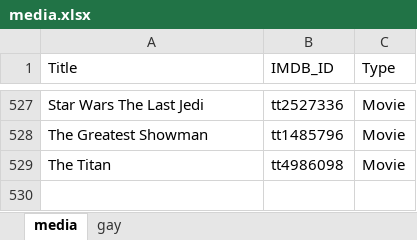
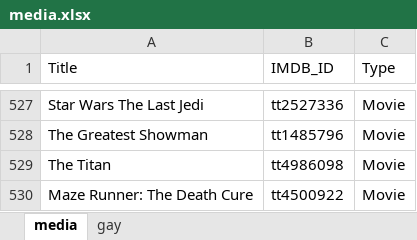
Before and after one commit to GrayYoung/grayyoung.github.io, an Excel workbook: data/media.xlsx, sheet media, drawn as a sheet; only a part is shown, gaps mark what is left out; values as stored, in another font and other column widths than the file's, no borders; table styles not drawn; the diff names each change by its address in the sheet, - before the commit and + after, or states it on an @@ line.

Commit message:
Add media data

```diff
--- a/data/media.xlsx (sheet media)
+++ b/data/media.xlsx (sheet media)
+row 530: Maze Runner: The Death Cure | tt4500922 | Movie
```
Also changed, not shown: sheet gay.
